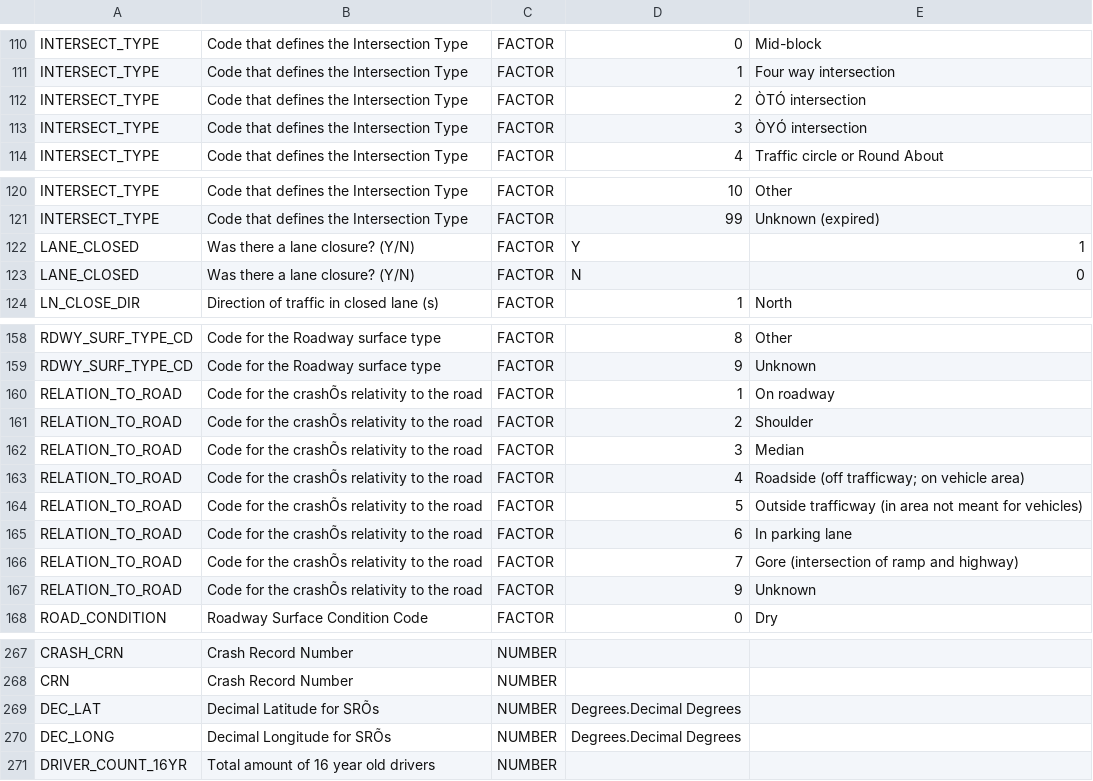
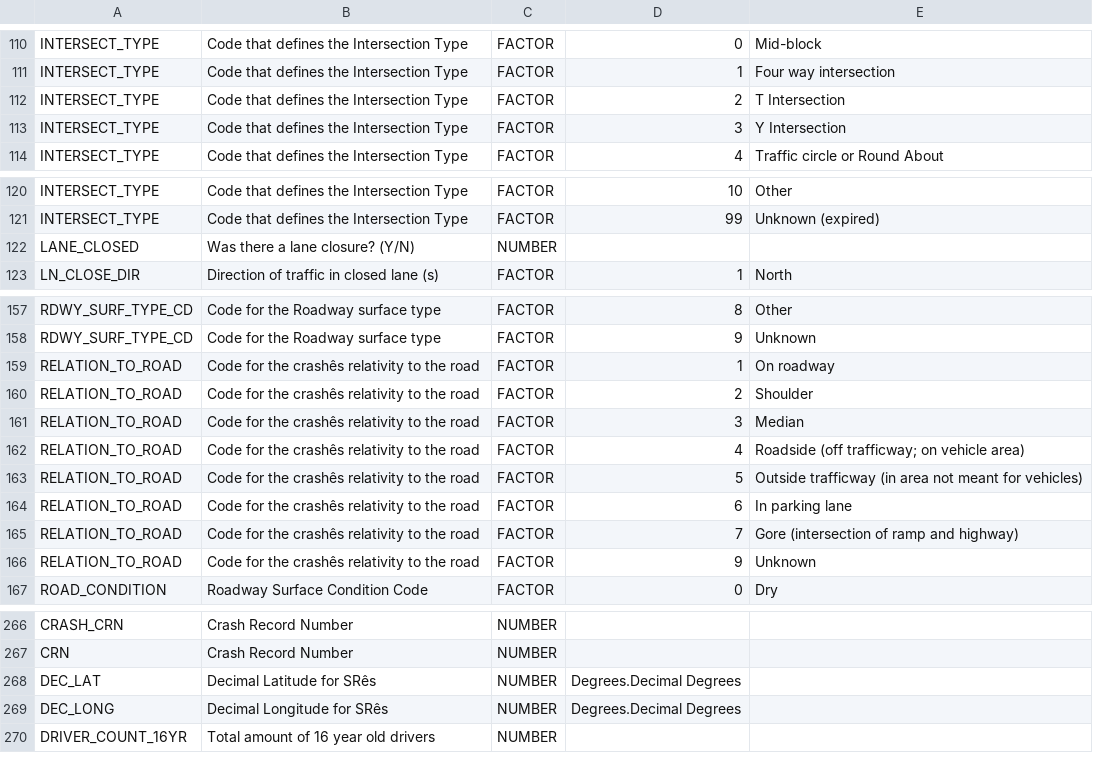
Before and after one commit to kr3ckel/ACCrashData, a CSV file: crashdatadictionary.csv, drawn as a sheet; only a part is shown, gaps mark what is left out.

Commit message:
Updated line

```diff
--- a/crashdatadictionary.csv
+++ b/crashdatadictionary.csv
@@ -111,4 +111,4 @@ INTERSECT_TYPE,Code that defines the Intersection Type,FACTOR,0,Mid-block
 INTERSECT_TYPE,Code that defines the Intersection Type,FACTOR,1,Four way intersection
-INTERSECT_TYPE,Code that defines the Intersection Type,FACTOR,2,ÒTÓ intersection
-INTERSECT_TYPE,Code that defines the Intersection Type,FACTOR,3,ÒYÓ intersection
+INTERSECT_TYPE,Code that defines the Intersection Type,FACTOR,2,T Intersection
+INTERSECT_TYPE,Code that defines the Intersection Type,FACTOR,3,Y Intersection
 INTERSECT_TYPE,Code that defines the Intersection Type,FACTOR,4,Traffic circle or Round About
@@ -121,4 +121,3 @@ INTERSECT_TYPE,Code that defines the Intersection Type,FACTOR,10,Other
 INTERSECT_TYPE,Code that defines the Intersection Type,FACTOR,99,Unknown (expired)
-LANE_CLOSED,Was there a lane closure? (Y/N),FACTOR,Y,1
-LANE_CLOSED,Was there a lane closure? (Y/N),FACTOR,N,0
+LANE_CLOSED,Was there a lane closure? (Y/N),NUMBER,,
 LN_CLOSE_DIR,Direction of traffic in closed lane (s),FACTOR,1,North
@@ -159,10 +158,10 @@ RDWY_SURF_TYPE_CD,Code for the Roadway surface type,FACTOR,8,Other
 RDWY_SURF_TYPE_CD,Code for the Roadway surface type,FACTOR,9,Unknown
-RELATION_TO_ROAD,Code for the crashÕs relativity to the road,FACTOR,1,On roadway
-RELATION_TO_ROAD,Code for the crashÕs relativity to the road,FACTOR,2,Shoulder
-RELATION_TO_ROAD,Code for the crashÕs relativity to the road,FACTOR,3,Median
-RELATION_TO_ROAD,Code for the crashÕs relativity to the road,FACTOR,4,Roadside (off trafficway; on vehicle area)
-RELATION_TO_ROAD,Code for the crashÕs relativity to the road,FACTOR,5,Outside trafficway (in area not meant for vehicles)
-RELATION_TO_ROAD,Code for the crashÕs relativity to the road,FACTOR,6,In parking lane
-RELATION_TO_ROAD,Code for the crashÕs relativity to the road,FACTOR,7,Gore (intersection of ramp and highway)
-RELATION_TO_ROAD,Code for the crashÕs relativity to the road,FACTOR,9,Unknown
+RELATION_TO_ROAD,Code for the crashês relativity to the road,FACTOR,1,On roadway
+RELATION_TO_ROAD,Code for the crashês relativity to the road,FACTOR,2,Shoulder
+RELATION_TO_ROAD,Code for the crashês relativity to the road,FACTOR,3,Median
+RELATION_TO_ROAD,Code for the crashês relativity to the road,FACTOR,4,Roadside (off trafficway; on vehicle area)
+RELATION_TO_ROAD,Code for the crashês relativity to the road,FACTOR,5,Outside trafficway (in area not meant for vehicles)
+RELATION_TO_ROAD,Code for the crashês relativity to the road,FACTOR,6,In parking lane
+RELATION_TO_ROAD,Code for the crashês relativity to the road,FACTOR,7,Gore (intersection of ramp and highway)
+RELATION_TO_ROAD,Code for the crashês relativity to the road,FACTOR,9,Unknown
 ROAD_CONDITION,Roadway Surface Condition Code,FACTOR,0,Dry
@@ -268,4 +267,4 @@ CRASH_CRN,Crash Record Number,NUMBER,,
 CRN,Crash Record Number,NUMBER,,
-DEC_LAT,Decimal Latitude for SRÕs,NUMBER,Degrees.Decimal Degrees,
-DEC_LONG,Decimal Longitude for SRÕs,NUMBER,Degrees.Decimal Degrees,
+DEC_LAT,Decimal Latitude for SRês,NUMBER,Degrees.Decimal Degrees,
+DEC_LONG,Decimal Longitude for SRês,NUMBER,Degrees.Decimal Degrees,
 DRIVER_COUNT_16YR,Total amount of 16 year old drivers,NUMBER,,
```
